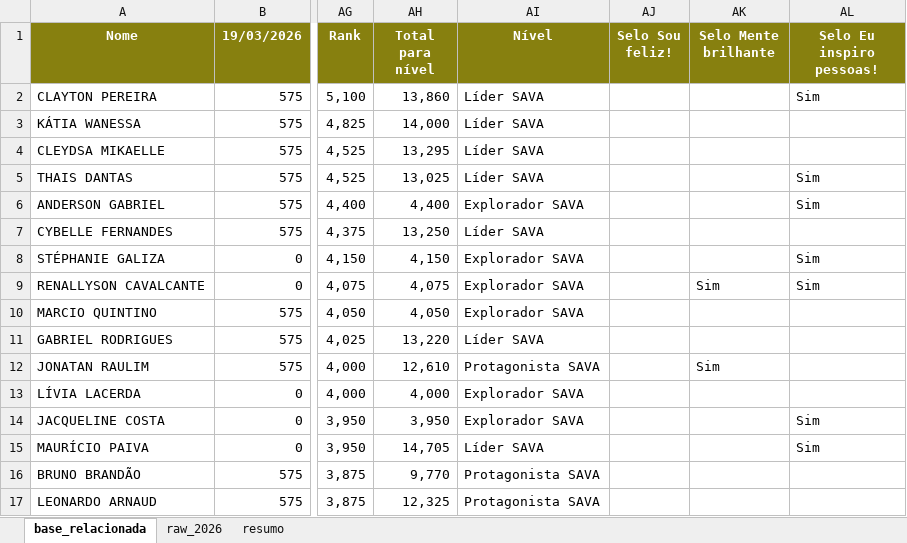
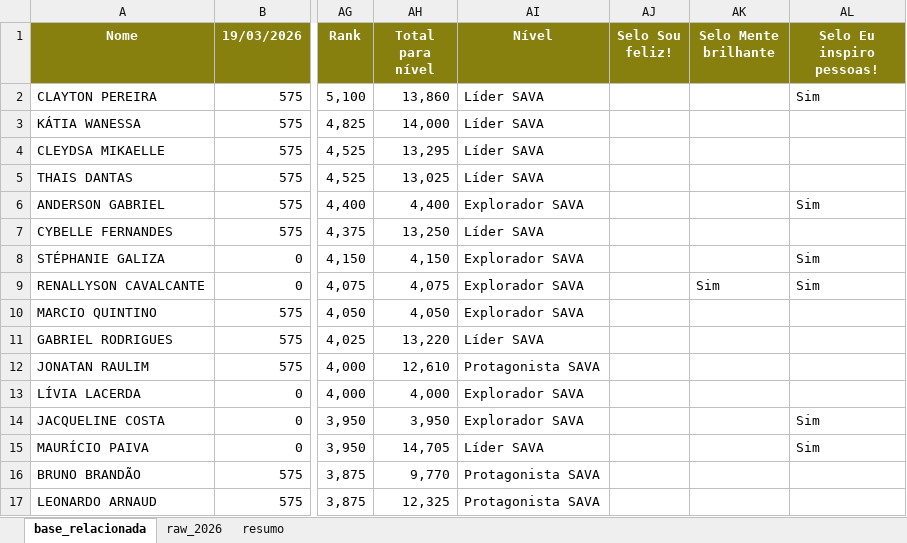
Before and after one commit to ProfRayllon/jornada-sava-dashboard, an Excel workbook: Tratamento - base 2026.xlsx, sheet base_relacionada, drawn as a sheet; only a part is shown, gaps mark what is left out; values as stored, in another font and other column widths than the file's, no borders; the diff covers the shown part only; the diff names each change by its address in the sheet, - before the commit and + after, or states it on an @@ line.

Commit message:
Update Mente Brilhante badge threshold

```diff
--- a/Tratamento - base 2026.xlsx (sheet base_relacionada)
+++ b/Tratamento - base 2026.xlsx (sheet base_relacionada)
-AL5 (Selo Eu inspiro pessoas!): Sim
+AL5 (Selo Eu inspiro pessoas!): (empty)
-AK12 (Selo Mente brilhante): Sim
+AK12 (Selo Mente brilhante): (empty)
```
Also changed, not shown: 9 edited cells elsewhere in this sheet, 6 other files.
